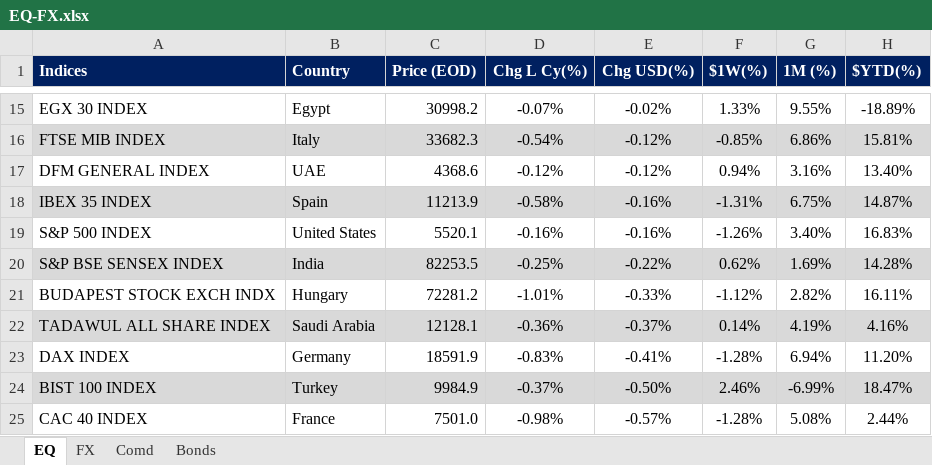
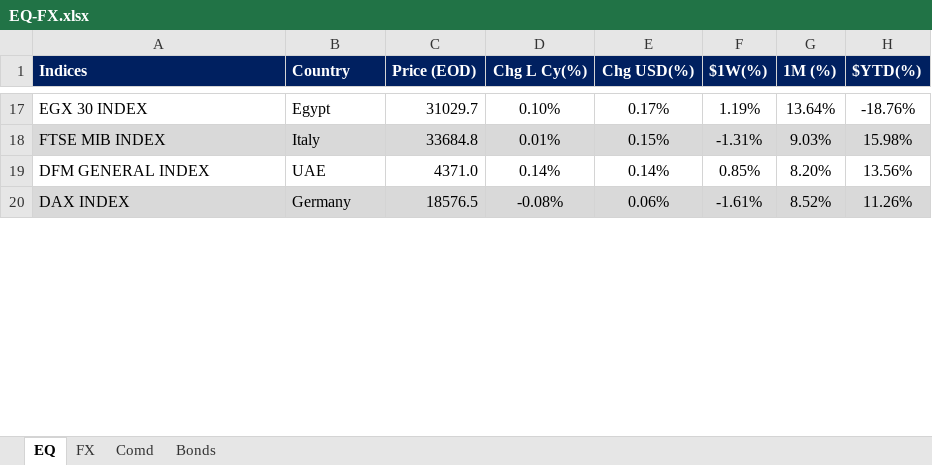
Before and after one commit to firstglobal123/fg-app, an Excel workbook: EQ-FX.xlsx, sheet EQ, drawn as a sheet; only a part is shown, gaps mark what is left out; values as stored, in another font and other column widths than the file's, no borders; conditional formats not drawn; removed rows and columns are numbered as before the commit, all else as after; the diff covers the shown part only; the diff names each change by its address in the sheet, - before the commit and + after, or states it on an @@ line.

```diff
--- a/EQ-FX.xlsx (sheet EQ)
+++ b/EQ-FX.xlsx (sheet EQ)
-C17 (Price (EOD)): 30998.2
+C17 (Price (EOD)): 31029.7
-D17 (Chg L Cy(%)): -0.07%
+D17 (Chg L Cy(%)): 0.10%
-E17 (Chg USD(%)): -0.02%
+E17 (Chg USD(%)): 0.17%
-F17 ($1W(%)): 1.33%
+F17 ($1W(%)): 1.19%
-G17 (1M (%)): 9.55%
+G17 (1M (%)): 13.64%
-H17 ($YTD(%)): -18.89%
+H17 ($YTD(%)): -18.76%
-C18 (Price (EOD)): 33682.3
+C18 (Price (EOD)): 33684.8
-D18 (Chg L Cy(%)): -0.54%
+D18 (Chg L Cy(%)): 0.01%
-E18 (Chg USD(%)): -0.12%
+E18 (Chg USD(%)): 0.15%
-F18 ($1W(%)): -0.85%
+F18 ($1W(%)): -1.31%
-G18 (1M (%)): 6.86%
+G18 (1M (%)): 9.03%
-H18 ($YTD(%)): 15.81%
+H18 ($YTD(%)): 15.98%
-C19 (Price (EOD)): 4368.6
+C19 (Price (EOD)): 4371.0
-D19 (Chg L Cy(%)): -0.12%
+D19 (Chg L Cy(%)): 0.14%
-E19 (Chg USD(%)): -0.12%
+E19 (Chg USD(%)): 0.14%
-F19 ($1W(%)): 0.94%
+F19 ($1W(%)): 0.85%
-G19 (1M (%)): 3.16%
+G19 (1M (%)): 8.20%
-H19 ($YTD(%)): 13.40%
+H19 ($YTD(%)): 13.56%
-row 18: IBEX 35 INDEX | Spain | 11213.9 | -0.58% | -0.16% | -1.31% | 6.75% | 14.87%
-row 19: S&P 500 INDEX | United States | 5520.1 | -0.16% | -0.16% | -1.26% | 3.40% | 16.83%
-row 20: S&P BSE SENSEX INDEX | India | 82253.5 | -0.25% | -0.22% | 0.62% | 1.69% | 14.28%
-row 21: BUDAPEST STOCK EXCH INDX | Hungary | 72281.2 | -1.01% | -0.33% | -1.12% | 2.82% | 16.11%
-row 22: TADAWUL ALL SHARE INDEX | Saudi Arabia | 12128.1 | -0.36% | -0.37% | 0.14% | 4.19% | 4.16%
-A20:H20 fill: none
+A20:H20 fill: #D9D9D9
-C20 (Price (EOD)): 18591.9
+C20 (Price (EOD)): 18576.5
-D20 (Chg L Cy(%)): -0.83%
+D20 (Chg L Cy(%)): -0.08%
-E20 (Chg USD(%)): -0.41%
+E20 (Chg USD(%)): 0.06%
-F20 ($1W(%)): -1.28%
+F20 ($1W(%)): -1.61%
-G20 (1M (%)): 6.94%
+G20 (1M (%)): 8.52%
-H20 ($YTD(%)): 11.20%
+H20 ($YTD(%)): 11.26%
-row 24: BIST 100 INDEX | Turkey | 9984.9 | -0.37% | -0.50% | 2.46% | -6.99% | 18.47%
-row 25: CAC 40 INDEX | France | 7501.0 | -0.98% | -0.57% | -1.28% | 5.08% | 2.44%
```
Also changed, not shown: 28 added rows, 21 removed rows, 48 edited cells and cell formats elsewhere in this sheet, sheet FX, sheet Comd, sheet Bonds, formulas that keep their value, GEQETF_N.xlsx, GFI_N.xlsx, 2 other files.
